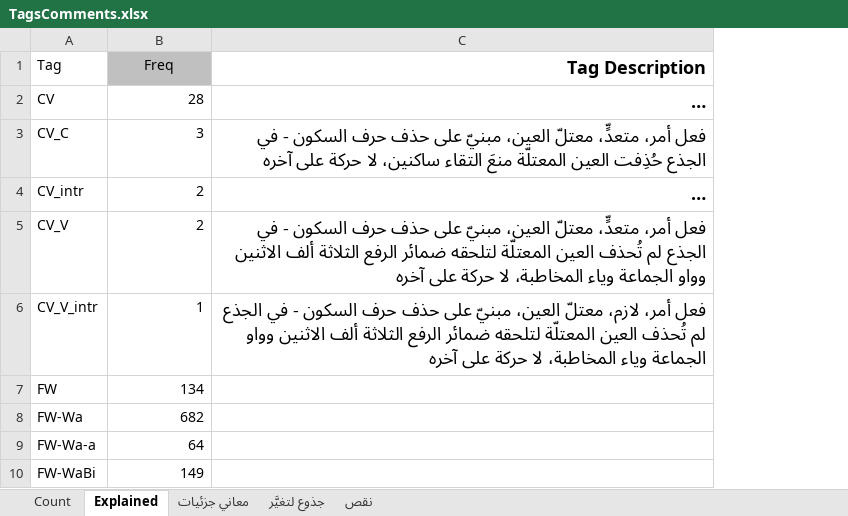
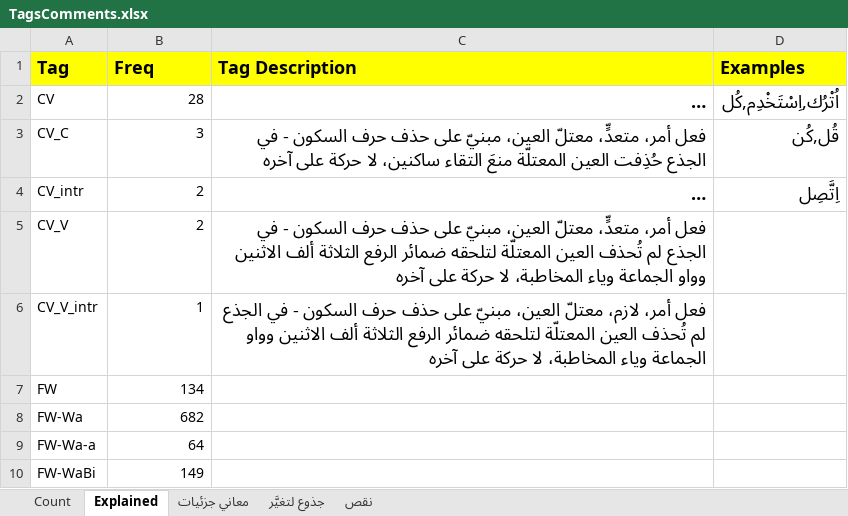
Before and after one commit to omarzd/BuckTagger, an Excel workbook: TagsComments.xlsx, sheet Explained, drawn as a sheet; only a part is shown; long unchanged cells end in …; values as stored, in another font and other column widths than the file's, no borders; the diff names each change by its address in the sheet, - before the commit and + after, or states it on an @@ line.

Commit message:
Minor updates to: README.txt TagsComments.xlsx: Added Examples to Tag explanation.

```diff
--- a/TagsComments.xlsx (sheet Explained)
+++ b/TagsComments.xlsx (sheet Explained)
+column D (Examples), rows 2-4: اُتْرُك,اِسْتَخْدِم,كُل | قُل,كُن | اِتَّصِل
-A1 fill: none
+A1 fill: #FFFF00
-A1:B1 bold: off
+A1:B1 bold: on, text size: larger
@@ B1 fill: #C0C0C0 → #FFFF00, alignment: center → left @@
@@ C1 fill: none → #FFFF00, alignment: right → left @@
```
Also changed, not shown: 1 other file.
